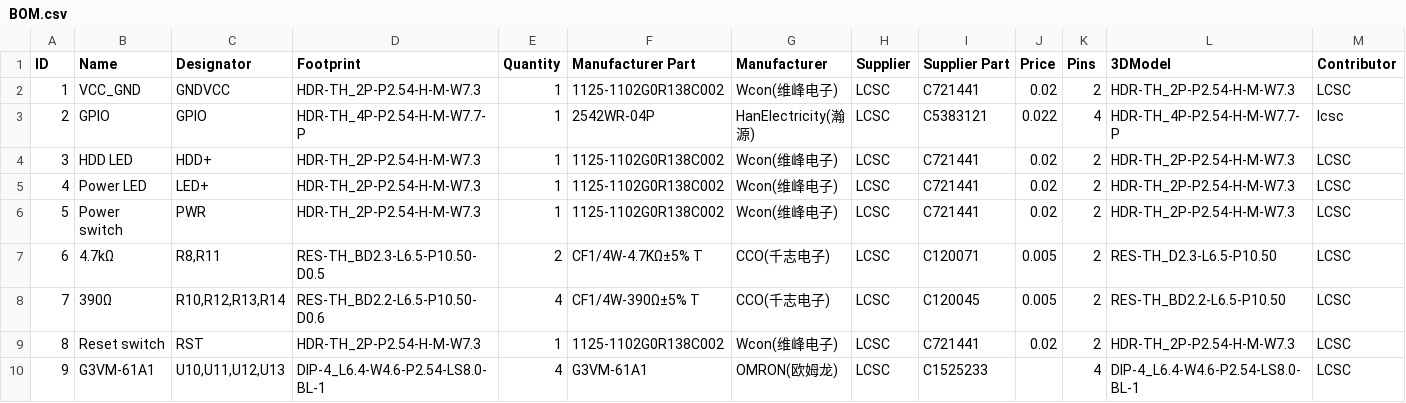
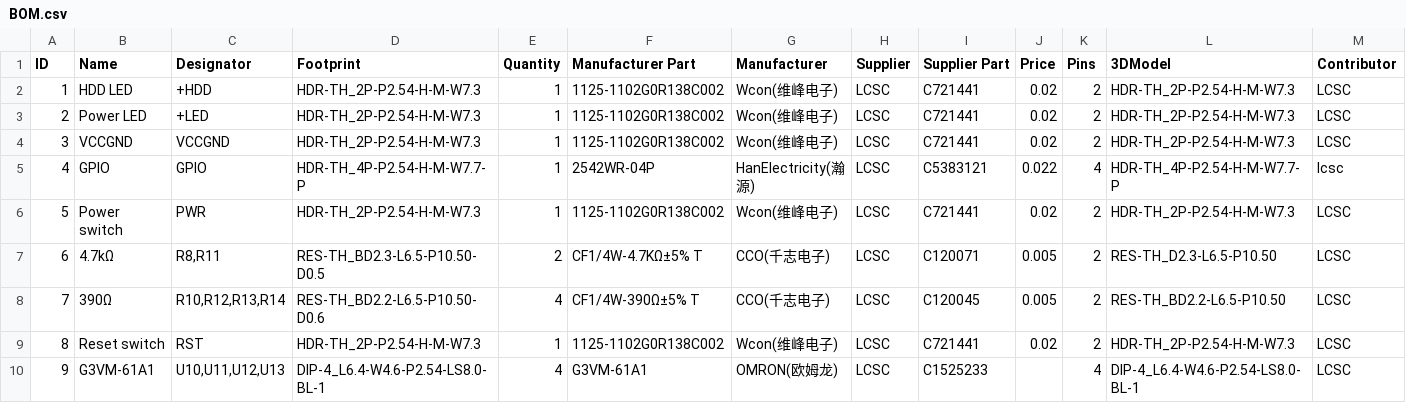
Before and after one commit to siberex/CADing, a CSV file: PiKVM_Case/ATX_PCB/BOM.csv, drawn as a sheet; only a part is shown; removed rows and columns are numbered as before the commit, all else as after; rows hold the shown columns only; the diff names each change by its address in the sheet, - before the commit and + after, or states it on an @@ line.

```diff
--- a/PiKVM_Case/ATX_PCB/BOM.csv
+++ b/PiKVM_Case/ATX_PCB/BOM.csv
+row 2: 1 | HDD LED | +HDD | HDR-TH_2P-P2.54-H-M-W7.3 | 1 | 1125-1102G0R138C002 | Wcon(维峰电子) | LCSC | C721441 | 0.02 | 2 | HDR-TH_2P-P2.54-H-M-W7.3 | LCSC
+row 3: 2 | Power LED | +LED | HDR-TH_2P-P2.54-H-M-W7.3 | 1 | 1125-1102G0R138C002 | Wcon(维峰电子) | LCSC | C721441 | 0.02 | 2 | HDR-TH_2P-P2.54-H-M-W7.3 | LCSC
@@ column A (ID) renumbered between rows 4 and 5 @@
-B4 (Name): VCC_GND
+B4 (Name): VCCGND
-C4 (Designator): GNDVCC
+C4 (Designator): VCCGND
-row 4: 3 | HDD LED | HDD+ | HDR-TH_2P-P2.54-H-M-W7.3 | 1 | 1125-1102G0R138C002 | Wcon(维峰电子) | LCSC | C721441 | 0.02 | 2 | HDR-TH_2P-P2.54-H-M-W7.3 | LCSC
-row 5: 4 | Power LED | LED+ | HDR-TH_2P-P2.54-H-M-W7.3 | 1 | 1125-1102G0R138C002 | Wcon(维峰电子) | LCSC | C721441 | 0.02 | 2 | HDR-TH_2P-P2.54-H-M-W7.3 | LCSC
```
Also changed, not shown: 22 other files.
